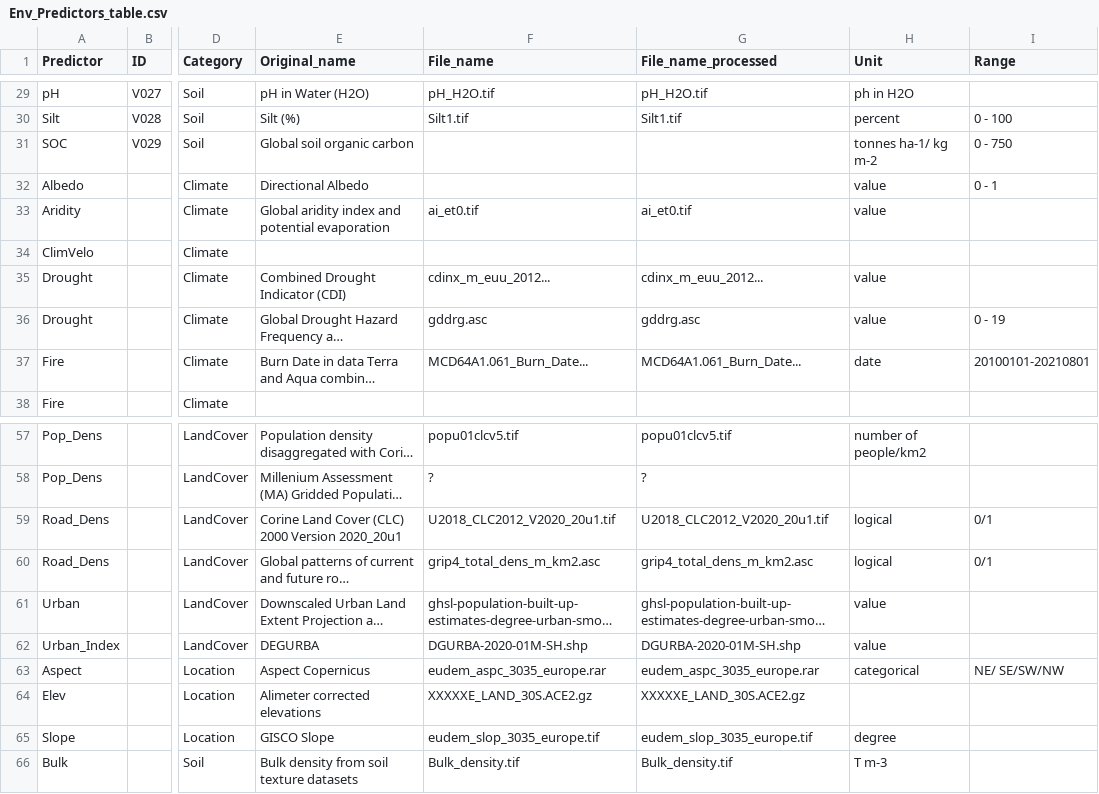
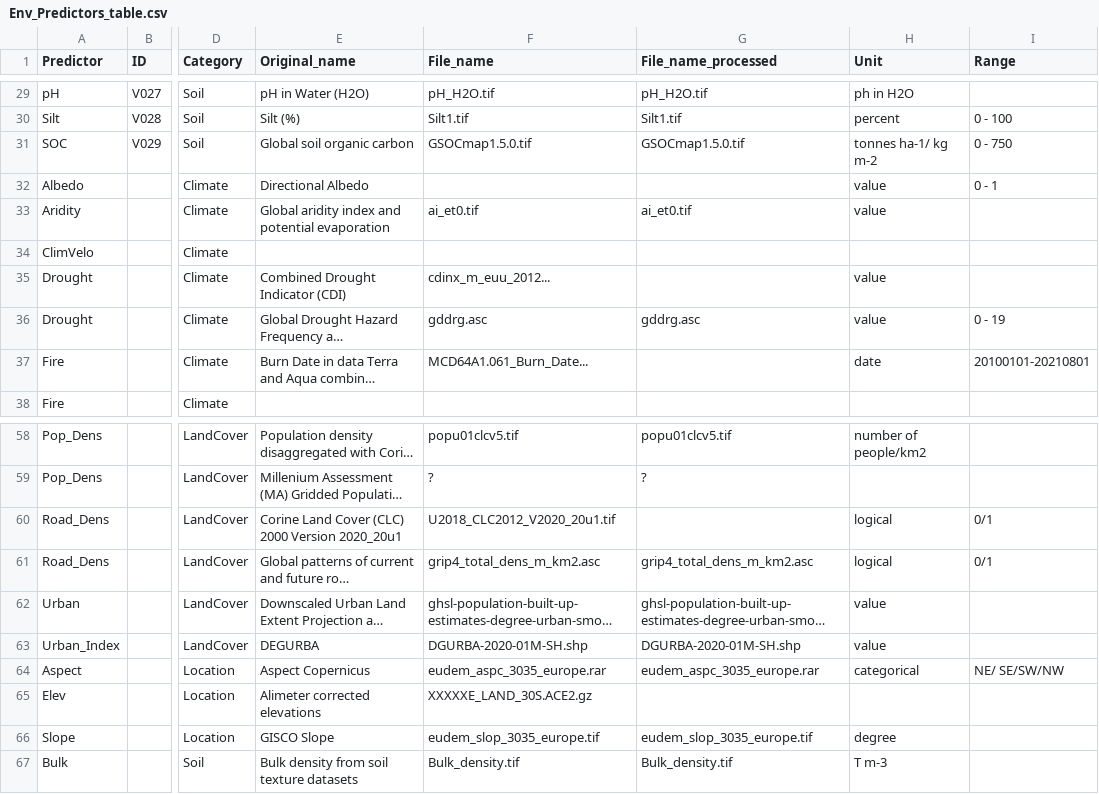
Before and after one commit to JeMaNd-r/SoilBiodiversity, a CSV file: doc/Env_Predictors_table.csv, drawn as a sheet; only a part is shown, gaps mark what is left out; long unchanged cells end in …; addresses are those after the commit; the diff covers the shown part only; the diff names each change by its address in the sheet, - before the commit and + after, or states it on an @@ line.

```diff
--- a/doc/Env_Predictors_table.csv
+++ b/doc/Env_Predictors_table.csv
-F31 (File_name): (empty)
+F31 (File_name): GSOCmap1.5.0.tif
-G31 (File_name_processed): (empty)
+G31 (File_name_processed): GSOCmap1.5.0.tif
-G35 (File_name_processed): cdinx_m_euu_2012...
+G35 (File_name_processed): (empty)
-G37 (File_name_processed): MCD64A1.061_Burn_Date...
+G37 (File_name_processed): (empty)
-G60 (File_name_processed): U2018_CLC2012_V2020_20u1.tif
+G60 (File_name_processed): (empty)
-G65 (File_name_processed): XXXXXE_LAND_30S.ACE2.gz
+G65 (File_name_processed): (empty)
```
Also changed, not shown: 1 added row and 18 edited cells elsewhere in this file, 1 other file.
